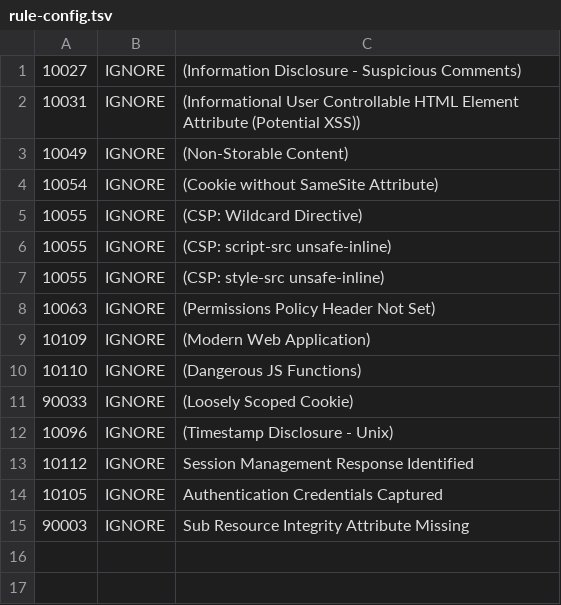
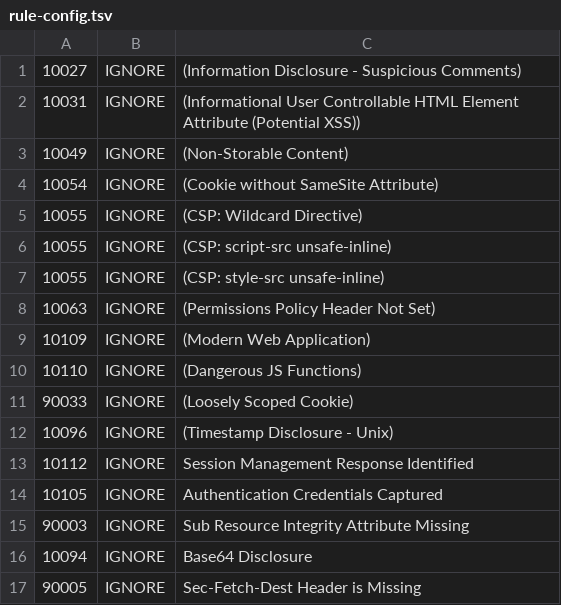
Before and after one commit to Wassupppp/wrongsecrets, a TSV file: config/zap/rule-config.tsv, drawn as a sheet.

Commit message:
Fix for #1314

```diff
--- a/config/zap/rule-config.tsv
+++ b/config/zap/rule-config.tsv
@@ -15 +15,3 @@
 90003	IGNORE	Sub Resource Integrity Attribute Missing
+10094	IGNORE	Base64 Disclosure
+90005	IGNORE	Sec-Fetch-Dest Header is Missing
```
